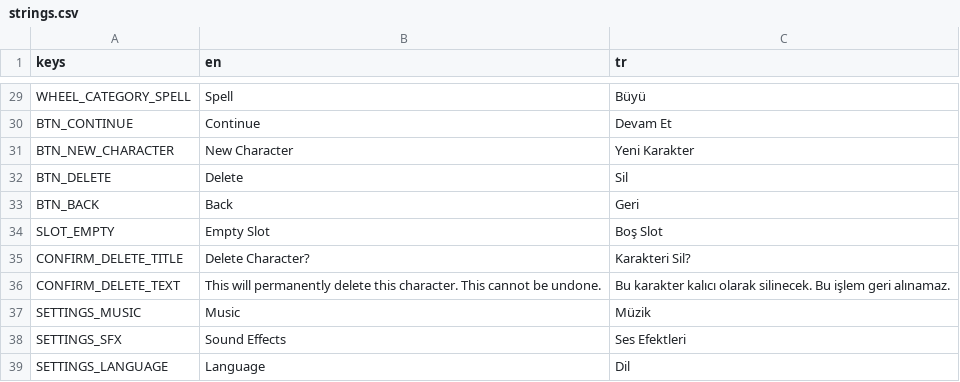
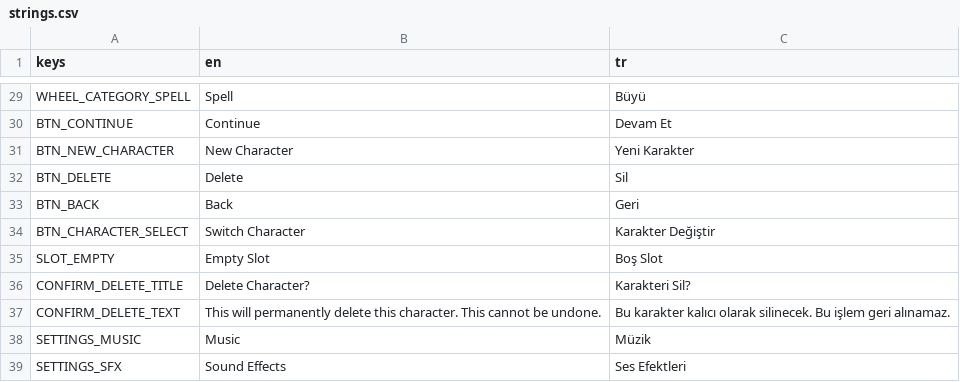
Before and after one commit to iygoktas/tiny-tourney, a CSV file: localization/strings.csv, drawn as a sheet; only a part is shown, gaps mark what is left out; the shorter side is filled out with more unchanged rows; the diff names each change by its address in the sheet, - before the commit and + after, or states it on an @@ line.

```diff
--- a/localization/strings.csv
+++ b/localization/strings.csv
+row 34: BTN_CHARACTER_SELECT | Switch Character | Karakter Değiştir
```
Also changed, not shown: 5 other files.
